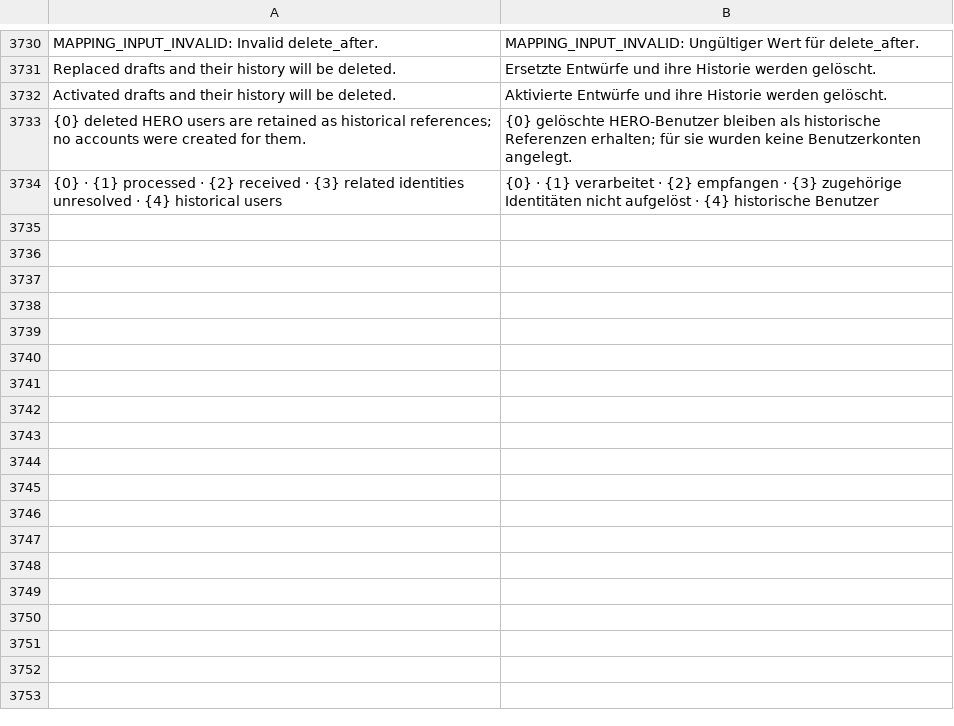
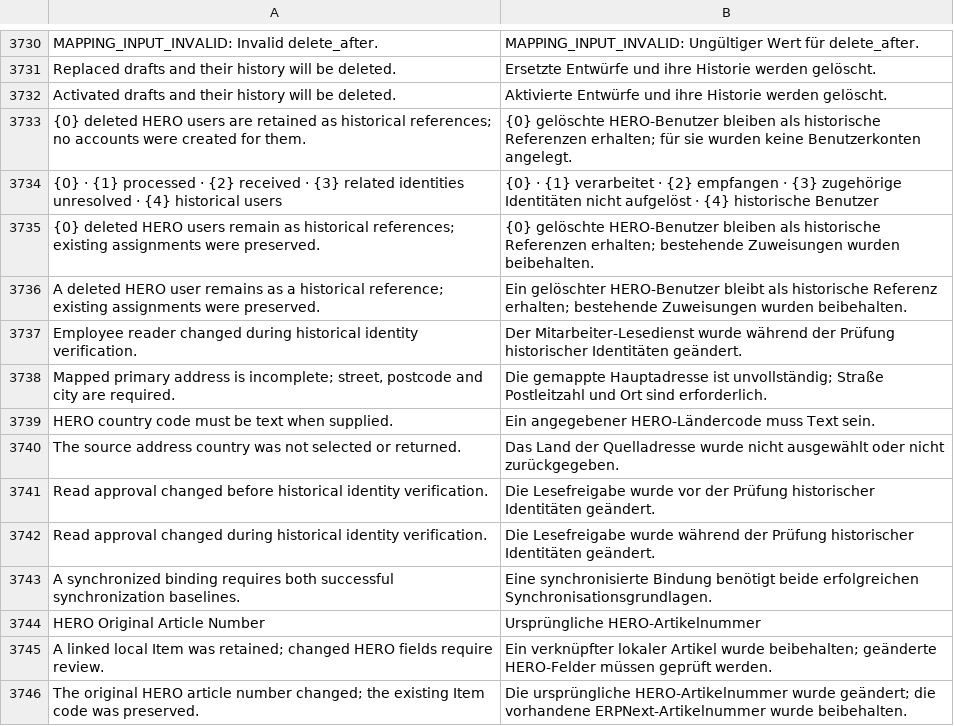
Before and after one commit to unwichtigfett/hero_integration, a CSV file: hero_integration/translations/de.csv, drawn as a sheet; only a part is shown, gaps mark what is left out; the diff names each change by its address in the sheet, - before the commit and + after, or states it on an @@ line.

```diff
--- a/hero_integration/translations/de.csv
+++ b/hero_integration/translations/de.csv
+row 3735: {0} deleted HERO users remain as historical references; existing assignments were preserved. | {0} gelöschte HERO-Benutzer bleiben als historische Referenzen erhalten; bestehende Zuweisungen wurden beibehalten.
+row 3736: A deleted HERO user remains as a historical reference; existing assignments were preserved. | Ein gelöschter HERO-Benutzer bleibt als historische Referenz erhalten; bestehende Zuweisungen wurden beibehalten.
+row 3737: Employee reader changed during historical identity verification. | Der Mitarbeiter-Lesedienst wurde während der Prüfung historischer Identitäten geändert.
+row 3738: Mapped primary address is incomplete; street, postcode and city are required. | Die gemappte Hauptadresse ist unvollständig; Straße Postleitzahl und Ort sind erforderlich.
+row 3739: HERO country code must be text when supplied. | Ein angegebener HERO-Ländercode muss Text sein.
+row 3740: The source address country was not selected or returned. | Das Land der Quelladresse wurde nicht ausgewählt oder nicht zurückgegeben.
+row 3741: Read approval changed before historical identity verification. | Die Lesefreigabe wurde vor der Prüfung historischer Identitäten geändert.
+row 3742: Read approval changed during historical identity verification. | Die Lesefreigabe wurde während der Prüfung historischer Identitäten geändert.
+row 3743: A synchronized binding requires both successful synchronization baselines. | Eine synchronisierte Bindung benötigt beide erfolgreichen Synchronisationsgrundlagen.
+row 3744: HERO Original Article Number | Ursprüngliche HERO-Artikelnummer
+row 3745: A linked local Item was retained; changed HERO fields require review. | Ein verknüpfter lokaler Artikel wurde beibehalten; geänderte HERO-Felder müssen geprüft werden.
+row 3746: The original HERO article number changed; the existing Item code was preserved. | Die ursprüngliche HERO-Artikelnummer wurde geändert; die vorhandene ERPNext-Artikelnummer wurde beibehalten.
```
Also changed, not shown: 32 other files.
